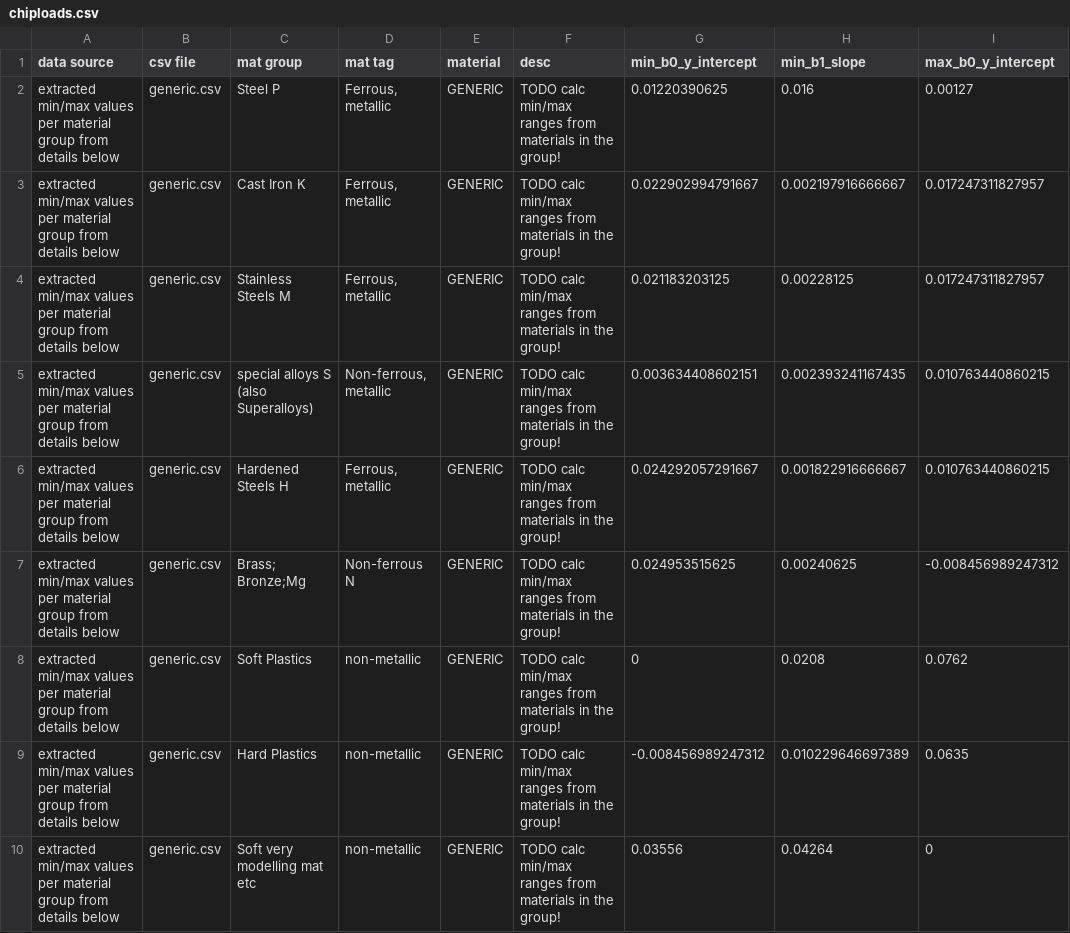
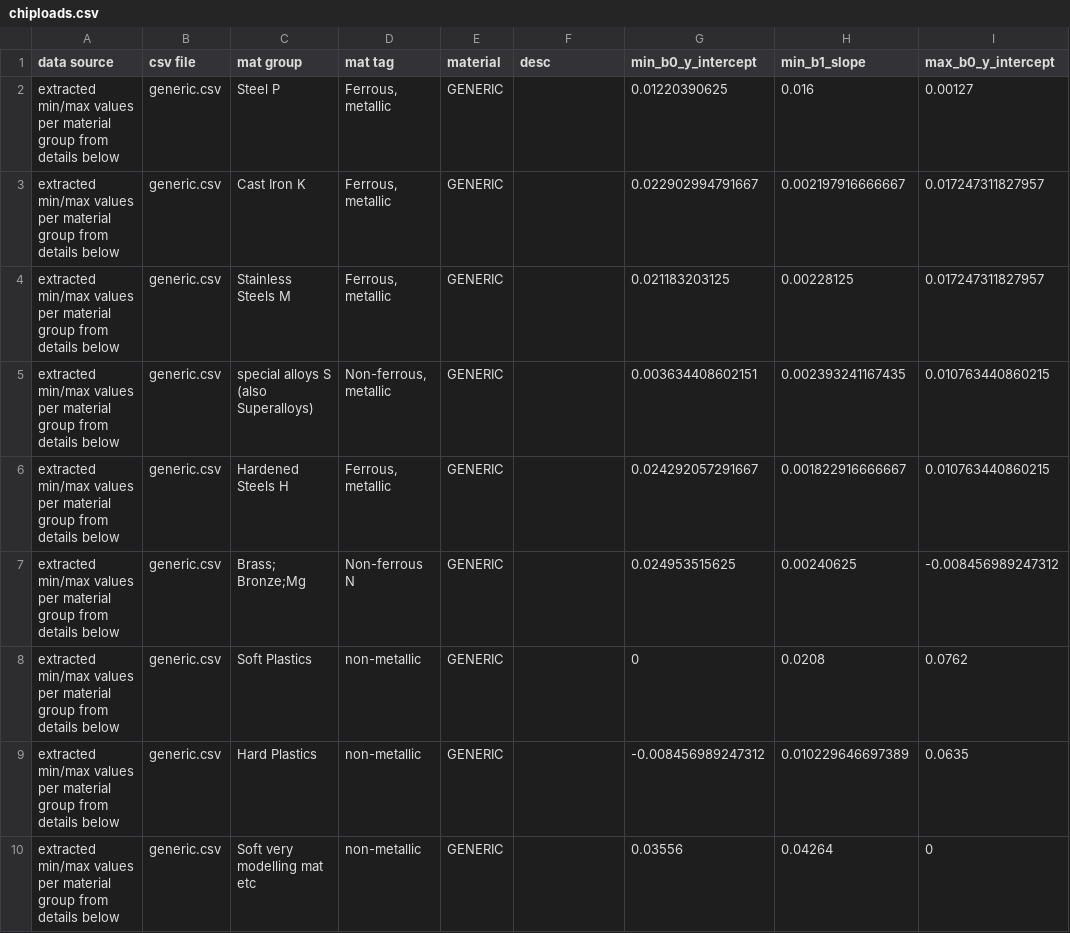
Before and after one commit to dubstar-04/FeedsAndSpeeds, a CSV file: chiploads.csv, drawn as a sheet; only a part is shown; the diff covers the shown part only; the diff names each change by its address in the sheet, - before the commit and + after, or states it on an @@ line.

```diff
--- a/chiploads.csv
+++ b/chiploads.csv
-F2:F10 (desc): TODO calc min/max ranges from materials in the group!
+F2:F10 (desc): (empty)
```
Also changed, not shown: 4 added rows and 3 edited cells elsewhere in this file, materials.csv.
